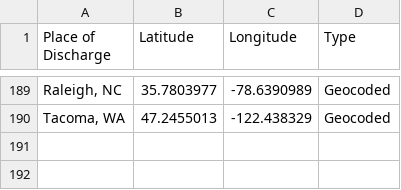
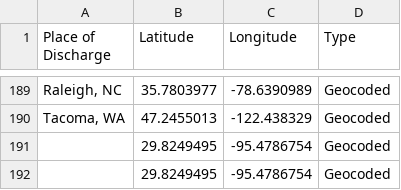
Before and after one commit to swtreflips/ocean-routing, a CSV file: data/locations.csv, drawn as a sheet; only a part is shown, gaps mark what is left out; the diff names each change by its address in the sheet, - before the commit and + after, or states it on an @@ line.

```diff
--- a/data/locations.csv
+++ b/data/locations.csv
+row 191:  | 29.8249495 | -95.4786754 | Geocoded
+row 192:  | 29.8249495 | -95.4786754 | Geocoded
```
Also changed, not shown: data/quotes.csv, 8 other files.
